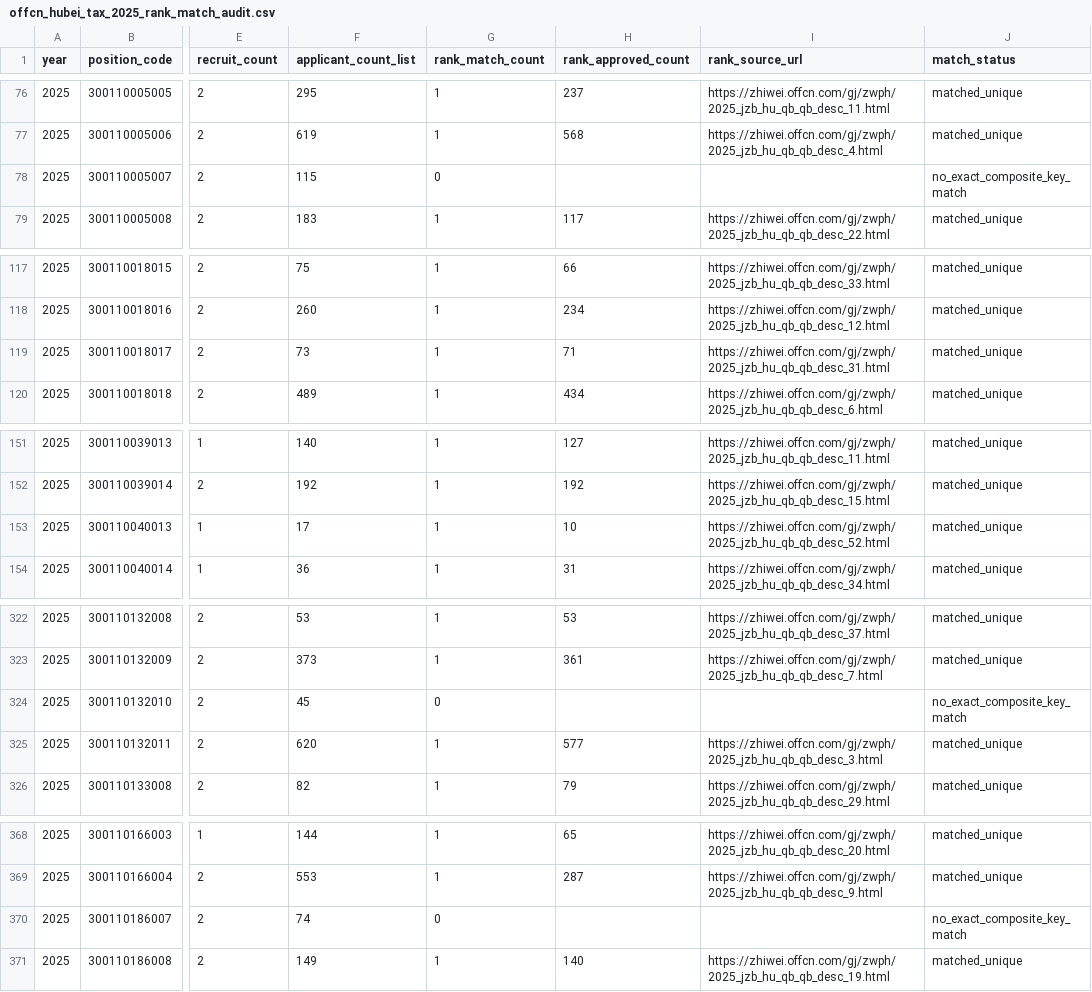
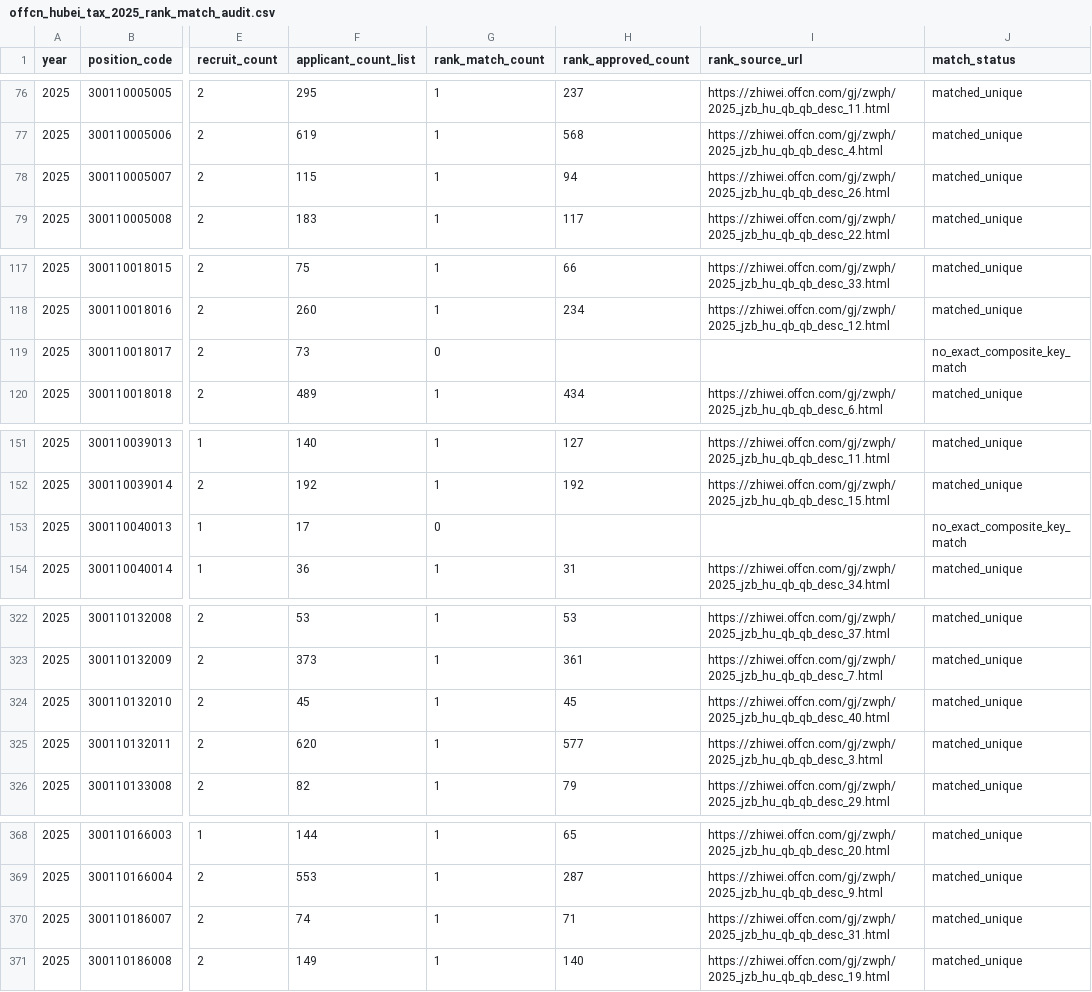
Before and after one commit to stubborn0512/guokao-fenxi, a CSV file: data/offcn_hubei_tax_probe/offcn_hubei_tax_2025_rank_match_audit.csv, drawn as a sheet; only a part is shown, gaps mark what is left out; the diff covers the shown part only; the diff names each change by its address in the sheet, - before the commit and + after, or states it on an @@ line.

```diff
--- a/data/offcn_hubei_tax_probe/offcn_hubei_tax_2025_rank_match_audit.csv
+++ b/data/offcn_hubei_tax_probe/offcn_hubei_tax_2025_rank_match_audit.csv
-G78 (rank_match_count): 0
+G78 (rank_match_count): 1
-H78 (rank_approved_count): (empty)
+H78 (rank_approved_count): 94
-I78 (rank_source_url): (empty)
+I78 (rank_source_url): https://zhiwei.offcn.com/gj/zwph/2025_jzb_hu_qb_qb_desc_26.html
-J78 (match_status): no_exact_composite_key_match
+J78 (match_status): matched_unique
-G119 (rank_match_count): 1
+G119 (rank_match_count): 0
-H119 (rank_approved_count): 71
+H119 (rank_approved_count): (empty)
-I119 (rank_source_url): https://zhiwei.offcn.com/gj/zwph/2025_jzb_hu_qb_qb_desc_31.html
+I119 (rank_source_url): (empty)
-J119 (match_status): matched_unique
+J119 (match_status): no_exact_composite_key_match
-G153 (rank_match_count): 1
+G153 (rank_match_count): 0
-H153 (rank_approved_count): 10
+H153 (rank_approved_count): (empty)
-I153 (rank_source_url): https://zhiwei.offcn.com/gj/zwph/2025_jzb_hu_qb_qb_desc_52.html
+I153 (rank_source_url): (empty)
-J153 (match_status): matched_unique
+J153 (match_status): no_exact_composite_key_match
-G324 (rank_match_count): 0
+G324 (rank_match_count): 1
-H324 (rank_approved_count): (empty)
+H324 (rank_approved_count): 45
-I324 (rank_source_url): (empty)
+I324 (rank_source_url): https://zhiwei.offcn.com/gj/zwph/2025_jzb_hu_qb_qb_desc_40.html
-J324 (match_status): no_exact_composite_key_match
+J324 (match_status): matched_unique
-G370 (rank_match_count): 0
+G370 (rank_match_count): 1
-H370 (rank_approved_count): (empty)
+H370 (rank_approved_count): 71
-I370 (rank_source_url): (empty)
+I370 (rank_source_url): https://zhiwei.offcn.com/gj/zwph/2025_jzb_hu_qb_qb_desc_31.html
-J370 (match_status): no_exact_composite_key_match
+J370 (match_status): matched_unique
```
Also changed, not shown: 11 edited cells elsewhere in this file, data/offcn_hubei_tax_probe/offcn_hubei_tax_2025_rank_pages_audit.csv, data/offcn_hubei_tax_probe/offcn_hubei_tax_2025_rank_positions.csv, 4 other files.
